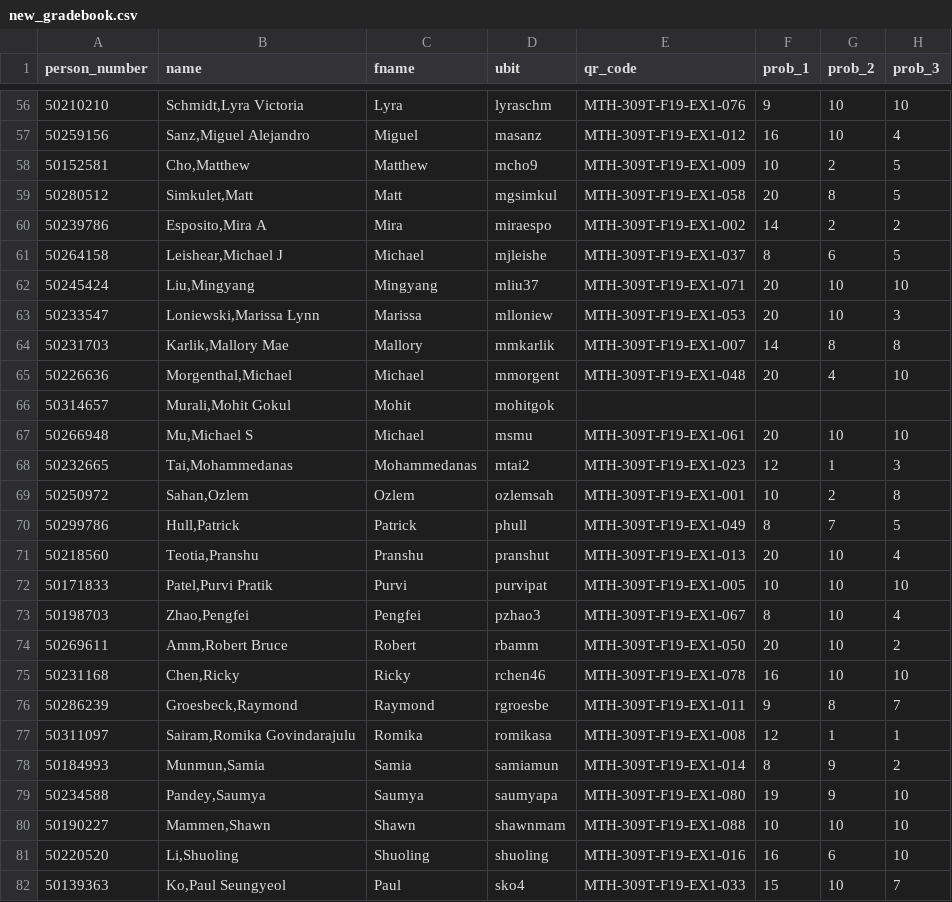
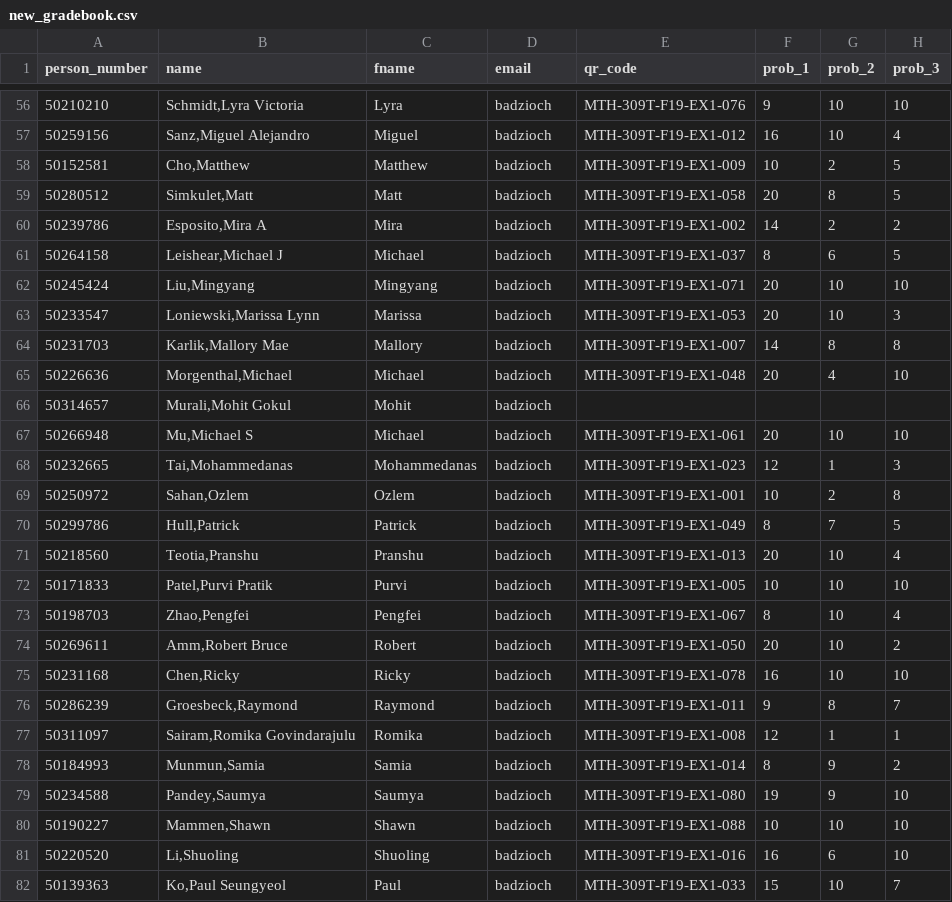
Before and after one commit to bbadzioch/QR_Grading, a CSV file: grading2/new_gradebook.csv, drawn as a sheet; only a part is shown, gaps mark what is left out; the diff covers the shown part only; the diff names each change by its address in the sheet, - before the commit and + after, or states it on an @@ line.

```diff
--- a/grading2/new_gradebook.csv
+++ b/grading2/new_gradebook.csv
-D1: ubit
+D1: email
-D56 (email): lyraschm
+D56 (email): badzioch
-D57 (email): masanz
+D57 (email): badzioch
-D58 (email): mcho9
+D58 (email): badzioch
-D59 (email): mgsimkul
+D59 (email): badzioch
-D60 (email): miraespo
+D60 (email): badzioch
-D61 (email): mjleishe
+D61 (email): badzioch
-D62 (email): mliu37
+D62 (email): badzioch
-D63 (email): mlloniew
+D63 (email): badzioch
-D64 (email): mmkarlik
+D64 (email): badzioch
-D65 (email): mmorgent
+D65 (email): badzioch
-D66 (email): mohitgok
+D66 (email): badzioch
-D67 (email): msmu
+D67 (email): badzioch
-D68 (email): mtai2
+D68 (email): badzioch
-D69 (email): ozlemsah
+D69 (email): badzioch
-D70 (email): phull
+D70 (email): badzioch
-D71 (email): pranshut
+D71 (email): badzioch
-D72 (email): purvipat
+D72 (email): badzioch
-D73 (email): pzhao3
+D73 (email): badzioch
-D74 (email): rbamm
+D74 (email): badzioch
-D75 (email): rchen46
+D75 (email): badzioch
-D76 (email): rgroesbe
+D76 (email): badzioch
-D77 (email): romikasa
+D77 (email): badzioch
-D78 (email): samiamun
+D78 (email): badzioch
-D79 (email): saumyapa
+D79 (email): badzioch
-D80 (email): shawnmam
+D80 (email): badzioch
-D81 (email): shuoling
+D81 (email): badzioch
-D82 (email): sko4
+D82 (email): badzioch
```
Also changed, not shown: 67 edited cells elsewhere in this file, grading2/gradebook.csv, 6 other files.
